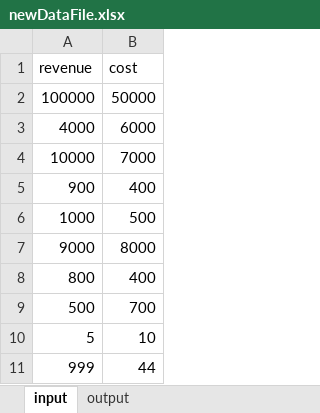
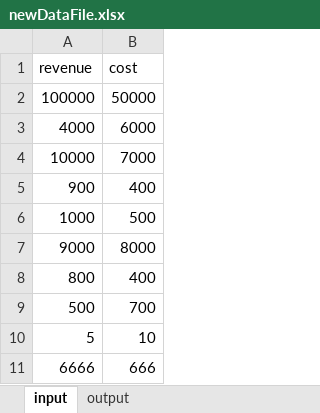
Before and after one commit to reoyamanaka/excelBackend, an Excel workbook: newDataFile.xlsx, sheet input, drawn as a sheet; values as stored, in another font and other column widths than the file's, no borders; removed rows and columns are numbered as before the commit, all else as after; the diff names each change by its address in the sheet, - before the commit and + after, or states it on an @@ line.

```diff
--- a/newDataFile.xlsx (sheet input)
+++ b/newDataFile.xlsx (sheet input)
-row 11: 999 | 44
+row 11: 6666 | 666
```
Also changed, not shown: sheet output, 2 other files.
